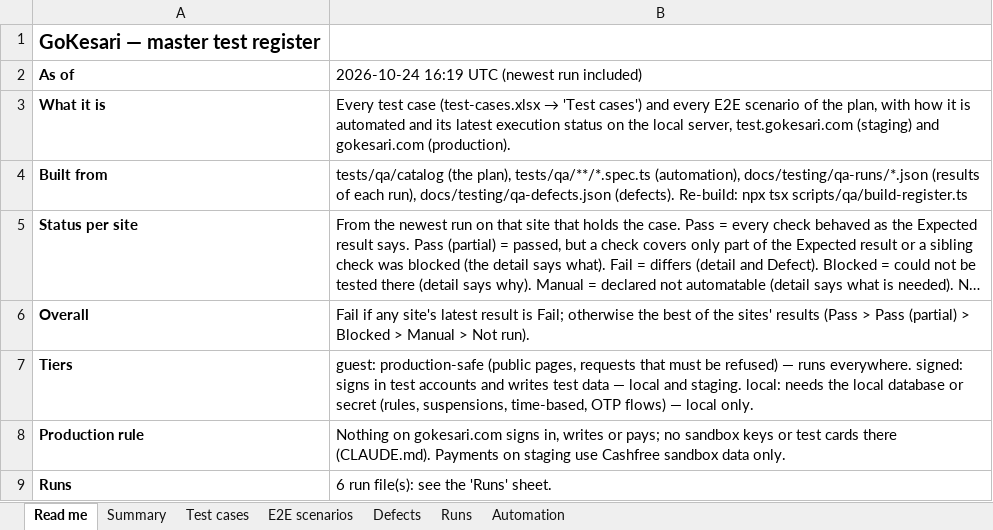
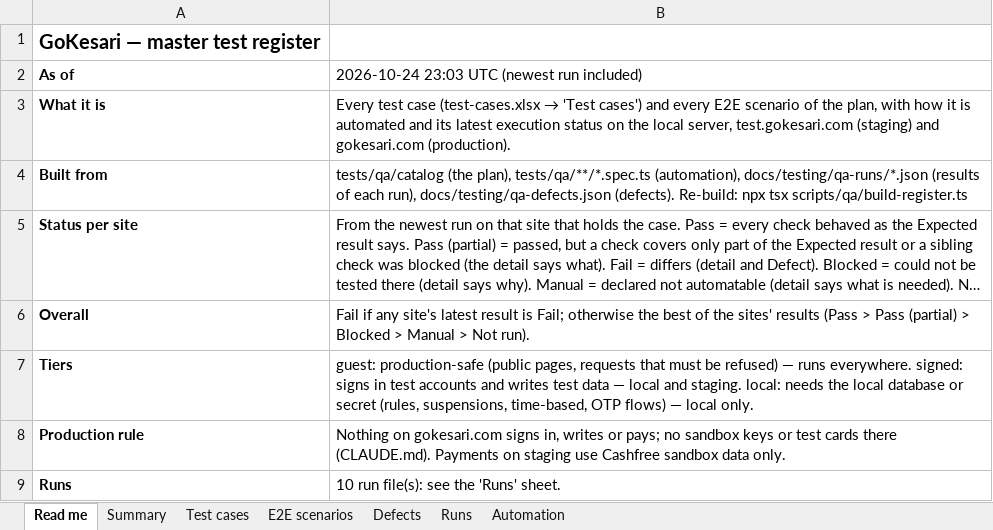
Before and after one commit to sanjaymorankar-debug/GoKesari, an Excel workbook: docs/testing/GOKESARI_MASTER_TEST_REGISTER.xlsx, sheet Read me, drawn as a sheet; long unchanged cells end in …; values as stored, in another font and other column widths than the file's, no borders; the diff names each change by its address in the sheet, - before the commit and + after, or states it on an @@ line.

```diff
--- a/docs/testing/GOKESARI_MASTER_TEST_REGISTER.xlsx (sheet Read me)
+++ b/docs/testing/GOKESARI_MASTER_TEST_REGISTER.xlsx (sheet Read me)
-B2: 2026-10-24 16:19 UTC (newest run included)
+B2: 2026-10-24 23:03 UTC (newest run included)
-B9: 6 run file(s): see the 'Runs' sheet.
+B9: 10 run file(s): see the 'Runs' sheet.
```
Also changed, not shown: sheet Test cases, sheet Defects, sheet E2E scenarios, sheet Summary, sheet Runs, test-cases.xlsx, 4 other files.
